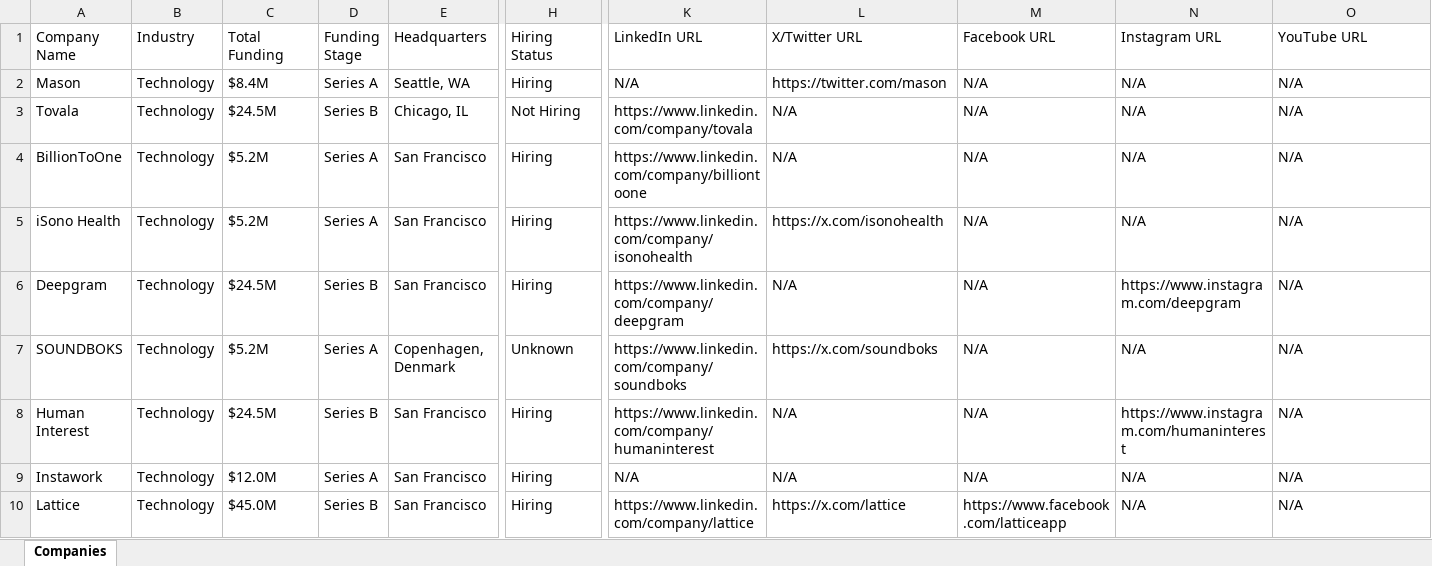
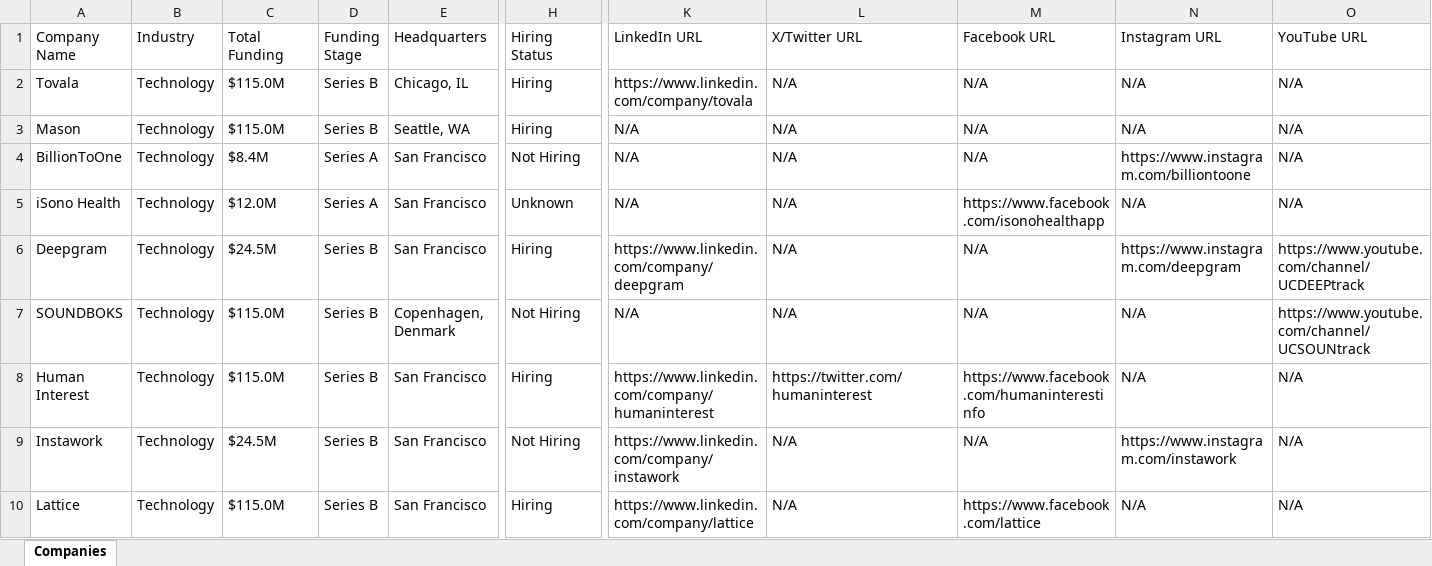
Before and after one commit to usergit535/talent_intelligence_project_2, an Excel workbook: output/companies.xlsx, sheet Companies, drawn as a sheet; only a part is shown, gaps mark what is left out; values as stored, in another font and other column widths than the file's, no cell formats; removed rows and columns are numbered as before the commit, all else as after; rows hold the shown columns only; the diff covers the shown part only; the diff names each change by its address in the sheet, - before the commit and + after, or states it on an @@ line.

```diff
--- a/output/companies.xlsx (sheet Companies)
+++ b/output/companies.xlsx (sheet Companies)
-row 2: Mason | Technology | $8.4M | Series A | Seattle, WA | Hiring | N/A | https://twitter.com/mason | N/A | N/A | N/A
-C2 (Total Funding): $24.5M
+C2 (Total Funding): $115.0M
-H2 (Hiring Status): Not Hiring
+H2 (Hiring Status): Hiring
+row 3: Mason | Technology | $115.0M | Series B | Seattle, WA | Hiring | N/A | N/A | N/A | N/A | N/A
-C4 (Total Funding): $5.2M
+C4 (Total Funding): $8.4M
-H4 (Hiring Status): Hiring
+H4 (Hiring Status): Not Hiring
-K4 (LinkedIn URL): https://www.linkedin.com/company/billiontoone
+K4 (LinkedIn URL): N/A
-N4 (Instagram URL): N/A
+N4 (Instagram URL): https://www.instagram.com/billiontoone
-C5 (Total Funding): $5.2M
+C5 (Total Funding): $12.0M
-H5 (Hiring Status): Hiring
+H5 (Hiring Status): Unknown
-K5 (LinkedIn URL): https://www.linkedin.com/company/isonohealth
+K5 (LinkedIn URL): N/A
-L5 (X/Twitter URL): https://x.com/isonohealth
+L5 (X/Twitter URL): N/A
-M5 (Facebook URL): N/A
+M5 (Facebook URL): https://www.facebook.com/isonohealthapp
-O6 (YouTube URL): N/A
+O6 (YouTube URL): https://www.youtube.com/channel/UCDEEPtrack
-C7 (Total Funding): $5.2M
+C7 (Total Funding): $115.0M
-D7 (Funding Stage): Series A
+D7 (Funding Stage): Series B
-H7 (Hiring Status): Unknown
+H7 (Hiring Status): Not Hiring
-K7 (LinkedIn URL): https://www.linkedin.com/company/soundboks
+K7 (LinkedIn URL): N/A
-L7 (X/Twitter URL): https://x.com/soundboks
+L7 (X/Twitter URL): N/A
-O7 (YouTube URL): N/A
+O7 (YouTube URL): https://www.youtube.com/channel/UCSOUNtrack
-C8 (Total Funding): $24.5M
+C8 (Total Funding): $115.0M
-L8 (X/Twitter URL): N/A
+L8 (X/Twitter URL): https://twitter.com/humaninterest
-M8 (Facebook URL): N/A
+M8 (Facebook URL): https://www.facebook.com/humaninterestinfo
-N8 (Instagram URL): https://www.instagram.com/humaninterest
+N8 (Instagram URL): N/A
-C9 (Total Funding): $12.0M
+C9 (Total Funding): $24.5M
-D9 (Funding Stage): Series A
+D9 (Funding Stage): Series B
-H9 (Hiring Status): Hiring
+H9 (Hiring Status): Not Hiring
-K9 (LinkedIn URL): N/A
+K9 (LinkedIn URL): https://www.linkedin.com/company/instawork
-N9 (Instagram URL): N/A
+N9 (Instagram URL): https://www.instagram.com/instawork
-C10 (Total Funding): $45.0M
+C10 (Total Funding): $115.0M
-L10 (X/Twitter URL): https://x.com/lattice
+L10 (X/Twitter URL): N/A
-M10 (Facebook URL): https://www.facebook.com/latticeapp
+M10 (Facebook URL): https://www.facebook.com/lattice
```
Also changed, not shown: 17 added rows, 17 removed rows and 300 edited cells elsewhere in this sheet, cell formats, 1 other file.
